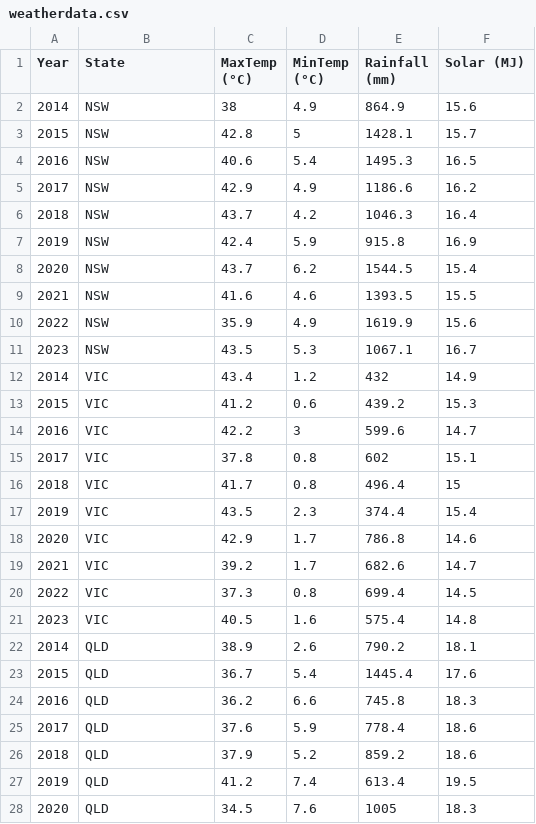
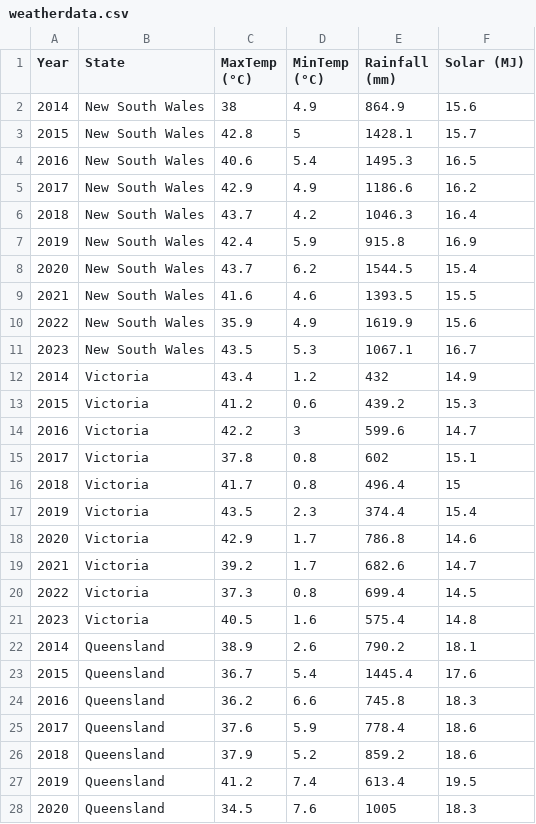
Before and after one commit to dewieeee/3179, a CSV file: Week 9 Homework/weatherdata.csv, drawn as a sheet; only a part is shown; the diff covers the shown part only.

Commit message:
Add files via upload

```diff
--- a/Week 9 Homework/weatherdata.csv
+++ b/Week 9 Homework/weatherdata.csv
@@ -1,28 +1,28 @@
 Year,State,MaxTemp (°C),MinTemp (°C),Rainfall (mm),Solar (MJ),,,,,,,,,,,,,,,,,
-2014,NSW,38,4.9,864.9,15.6,,,,,,,,,,,,,,,,,
-2015,NSW,42.8,5,1428.1,15.7,,,,,,,,,,,,,,,,,
-2016,NSW,40.6,5.4,1495.3,16.5,,,,,,,,,,,,,,,,,
-2017,NSW,42.9,4.9,1186.6,16.2,,,,,,,,,,,,,,,,,
-2018,NSW,43.7,4.2,1046.3,16.4,,,,,,,,,,,,,,,,,
-2019,NSW,42.4,5.9,915.8,16.9,,,,,,,,,,,,,,,,,
-2020,NSW,43.7,6.2,1544.5,15.4,,,,,,,,,,,,,,,,,
-2021,NSW,41.6,4.6,1393.5,15.5,,,,,,,,,,,,,,,,,
-2022,NSW,35.9,4.9,1619.9,15.6,,,,,,,,,,,,,,,,,
-2023,NSW,43.5,5.3,1067.1,16.7,,,,,,,,,,,,,,,,,
-2014,VIC,43.4,1.2,432,14.9,,,,,,,,,,,,,,,,,
-2015,VIC,41.2,0.6,439.2,15.3,,,,,,,,,,,,,,,,,
-2016,VIC,42.2,3,599.6,14.7,,,,,,,,,,,,,,,,,
-2017,VIC,37.8,0.8,602,15.1,,,,,,,,,,,,,,,,,
-2018,VIC,41.7,0.8,496.4,15,,,,,,,,,,,,,,,,,
-2019,VIC,43.5,2.3,374.4,15.4,,,,,,,,,,,,,,,,,
-2020,VIC,42.9,1.7,786.8,14.6,,,,,,,,,,,,,,,,,
-2021,VIC,39.2,1.7,682.6,14.7,,,,,,,,,,,,,,,,,
-2022,VIC,37.3,0.8,699.4,14.5,,,,,,,,,,,,,,,,,
-2023,VIC,40.5,1.6,575.4,14.8,,,,,,,,,,,,,,,,,
-2014,QLD,38.9,2.6,790.2,18.1,,,,,,,,,,,,,,,,,
-2015,QLD,36.7,5.4,1445.4,17.6,,,,,,,,,,,,,,,,,
-2016,QLD,36.2,6.6,745.8,18.3,,,,,,,,,,,,,,,,,
-2017,QLD,37.6,5.9,778.4,18.6,,,,,,,,,,,,,,,,,
-2018,QLD,37.9,5.2,859.2,18.6,,,,,,,,,,,,,,,,,
-2019,QLD,41.2,7.4,613.4,19.5,,,,,,,,,,,,,,,,,
-2020,QLD,34.5,7.6,1005,18.3,,,,,,,,,,,,,,,,,
+2014,New South Wales,38,4.9,864.9,15.6,,,,,,,,,,,,,,,,,
+2015,New South Wales,42.8,5,1428.1,15.7,,,,,,,,,,,,,,,,,
+2016,New South Wales,40.6,5.4,1495.3,16.5,,,,,,,,,,,,,,,,,
+2017,New South Wales,42.9,4.9,1186.6,16.2,,,,,,,,,,,,,,,,,
+2018,New South Wales,43.7,4.2,1046.3,16.4,,,,,,,,,,,,,,,,,
+2019,New South Wales,42.4,5.9,915.8,16.9,,,,,,,,,,,,,,,,,
+2020,New South Wales,43.7,6.2,1544.5,15.4,,,,,,,,,,,,,,,,,
+2021,New South Wales,41.6,4.6,1393.5,15.5,,,,,,,,,,,,,,,,,
+2022,New South Wales,35.9,4.9,1619.9,15.6,,,,,,,,,,,,,,,,,
+2023,New South Wales,43.5,5.3,1067.1,16.7,,,,,,,,,,,,,,,,,
+2014,Victoria,43.4,1.2,432,14.9,,,,,,,,,,,,,,,,,
+2015,Victoria,41.2,0.6,439.2,15.3,,,,,,,,,,,,,,,,,
+2016,Victoria,42.2,3,599.6,14.7,,,,,,,,,,,,,,,,,
+2017,Victoria,37.8,0.8,602,15.1,,,,,,,,,,,,,,,,,
+2018,Victoria,41.7,0.8,496.4,15,,,,,,,,,,,,,,,,,
+2019,Victoria,43.5,2.3,374.4,15.4,,,,,,,,,,,,,,,,,
+2020,Victoria,42.9,1.7,786.8,14.6,,,,,,,,,,,,,,,,,
+2021,Victoria,39.2,1.7,682.6,14.7,,,,,,,,,,,,,,,,,
+2022,Victoria,37.3,0.8,699.4,14.5,,,,,,,,,,,,,,,,,
+2023,Victoria,40.5,1.6,575.4,14.8,,,,,,,,,,,,,,,,,
+2014,Queensland,38.9,2.6,790.2,18.1,,,,,,,,,,,,,,,,,
+2015,Queensland,36.7,5.4,1445.4,17.6,,,,,,,,,,,,,,,,,
+2016,Queensland,36.2,6.6,745.8,18.3,,,,,,,,,,,,,,,,,
+2017,Queensland,37.6,5.9,778.4,18.6,,,,,,,,,,,,,,,,,
+2018,Queensland,37.9,5.2,859.2,18.6,,,,,,,,,,,,,,,,,
+2019,Queensland,41.2,7.4,613.4,19.5,,,,,,,,,,,,,,,,,
+2020,Queensland,34.5,7.6,1005,18.3,,,,,,,,,,,,,,,,,
```
Also changed, not shown: 33 edited cells elsewhere in this file.
